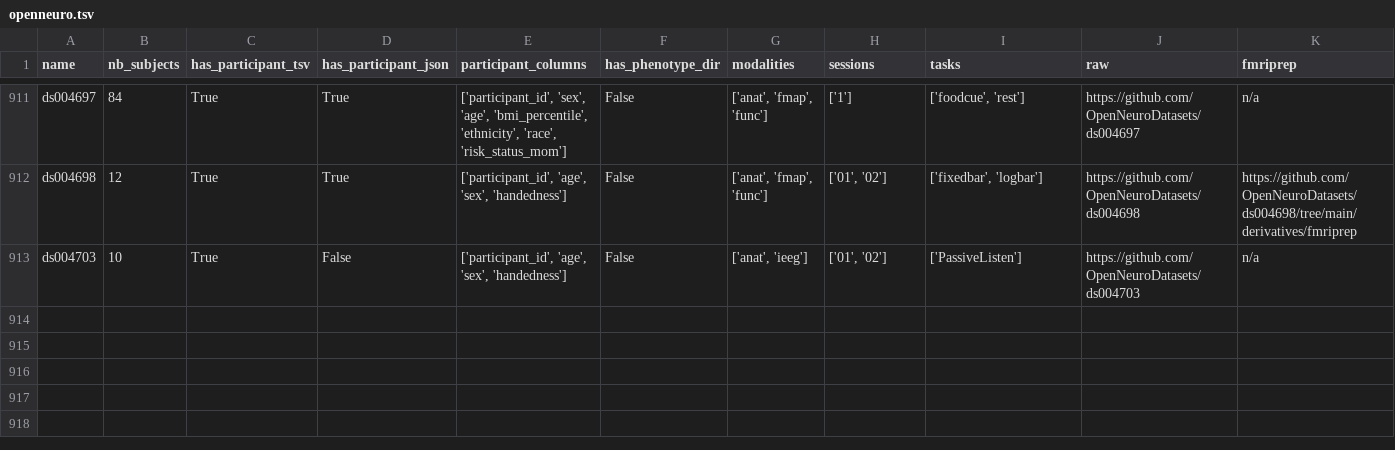
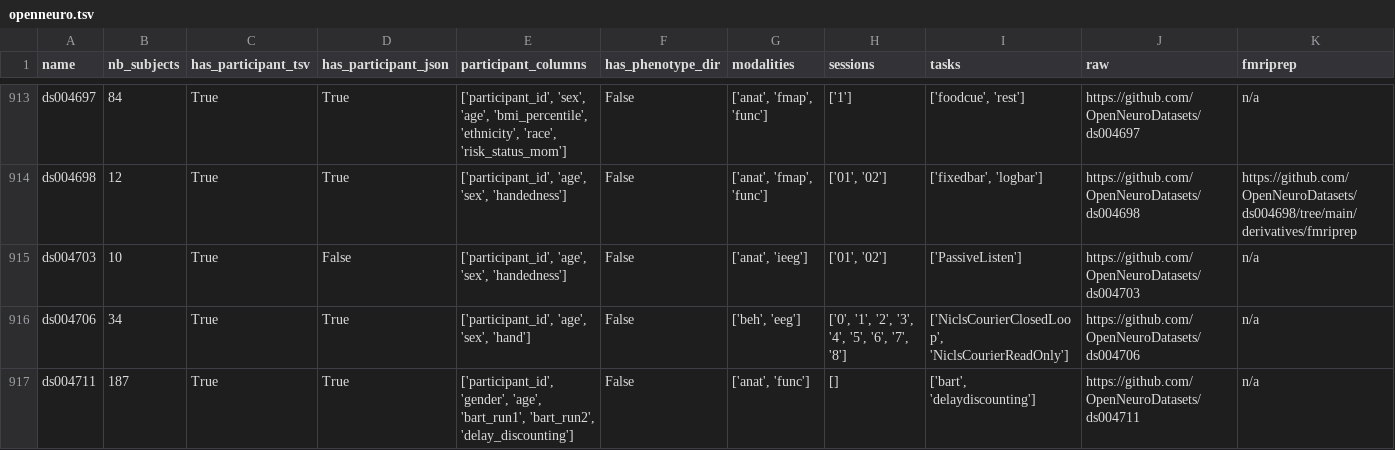
Before and after one commit to neurodatascience/cohort_creator, a TSV file: cohort_creator/data/openneuro.tsv, drawn as a sheet; only a part is shown, gaps mark what is left out; rows hold the shown columns only; the diff covers the shown part only; the diff names each change by its address in the sheet, - before the commit and + after, or states it on an @@ line.

Commit message:
BIDS schema update

```diff
--- a/cohort_creator/data/openneuro.tsv
+++ b/cohort_creator/data/openneuro.tsv
+row 916: ds004706 | 34 | True | True | ['participant_id', 'age', 'sex', 'hand'] | False | ['beh', 'eeg'] | ['0', '1', '2', '3', '4', '5', '6', '7', '8'] | ['NiclsCourierClosedLoop', 'NiclsCourierReadOnly'] | https://github.com/OpenNeuroDatasets/ds004706 | n/a
+row 917: ds004711 | 187 | True | True | ['participant_id', 'gender', 'age', 'bart_run1', 'bart_run2', 'delay_discounting'] | False | ['anat', 'func'] | [] | ['bart', 'delaydiscounting'] | https://github.com/OpenNeuroDatasets/ds004711 | n/a
```
Also changed, not shown: 3 added rows elsewhere in this file.
